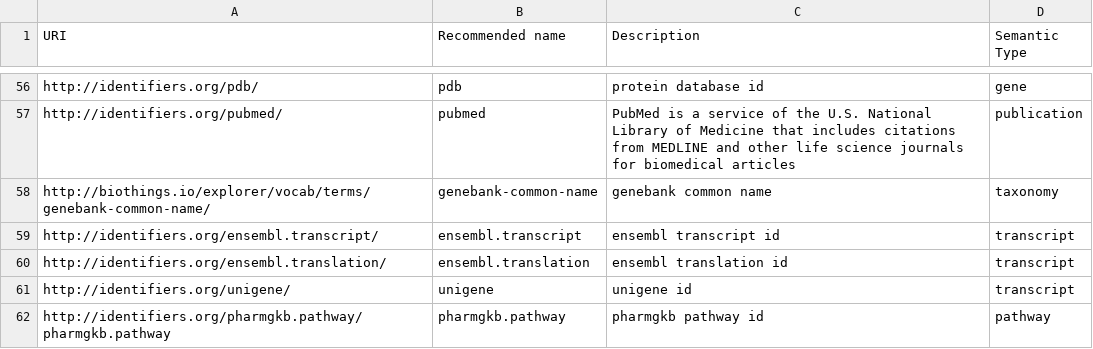
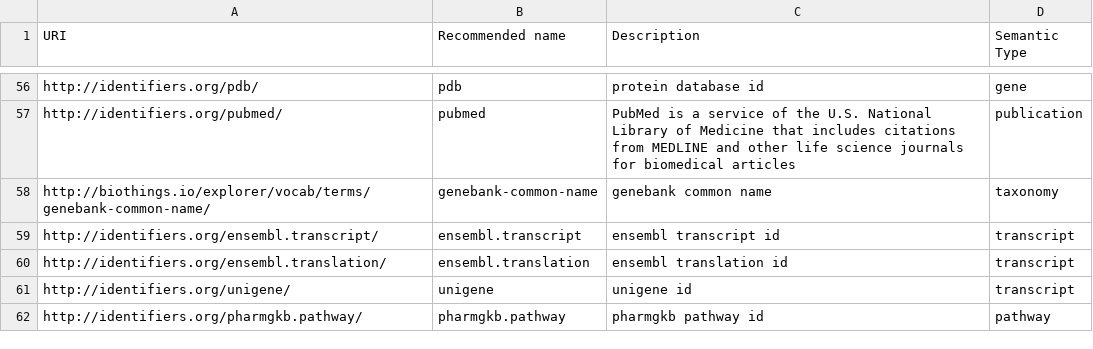
Before and after one commit to gglusman/translator-api-registry, a CSV file: ID_MAPPING_NEW.csv, drawn as a sheet; only a part is shown, gaps mark what is left out.

Commit message:
update mapping

```diff
--- a/ID_MAPPING_NEW.csv
+++ b/ID_MAPPING_NEW.csv
@@ -61,2 +61,2 @@ http://identifiers.org/ensembl.translation/,ensembl.translation,ensembl translat
 http://identifiers.org/unigene/,unigene,unigene id,transcript
-http://identifiers.org/pharmgkb.pathway/pharmgkb.pathway,pharmgkb.pathway,pharmgkb pathway id,pathway
+http://identifiers.org/pharmgkb.pathway/,pharmgkb.pathway,pharmgkb pathway id,pathway
```
